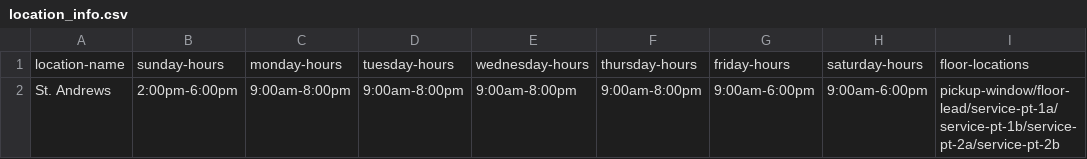
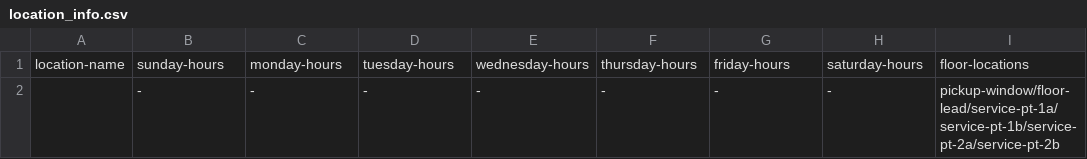
Before and after one commit to cwrightlibrary/library-scheduler, a CSV file: wip/test_csvs/location_info.csv, drawn as a sheet.

```diff
--- a/wip/test_csvs/location_info.csv
+++ b/wip/test_csvs/location_info.csv
@@ -1,2 +1,2 @@
 location-name,sunday-hours,monday-hours,tuesday-hours,wednesday-hours,thursday-hours,friday-hours,saturday-hours,floor-locations
-St. Andrews,2:00pm-6:00pm,9:00am-8:00pm,9:00am-8:00pm,9:00am-8:00pm,9:00am-8:00pm,9:00am-6:00pm,9:00am-6:00pm,pickup-window/floor-lead/service-pt-1a/service-pt-1b/service-pt-2a/service-pt-2b
+,-,-,-,-,-,-,-,pickup-window/floor-lead/service-pt-1a/service-pt-1b/service-pt-2a/service-pt-2b
```
Also changed, not shown: 4 other files.
